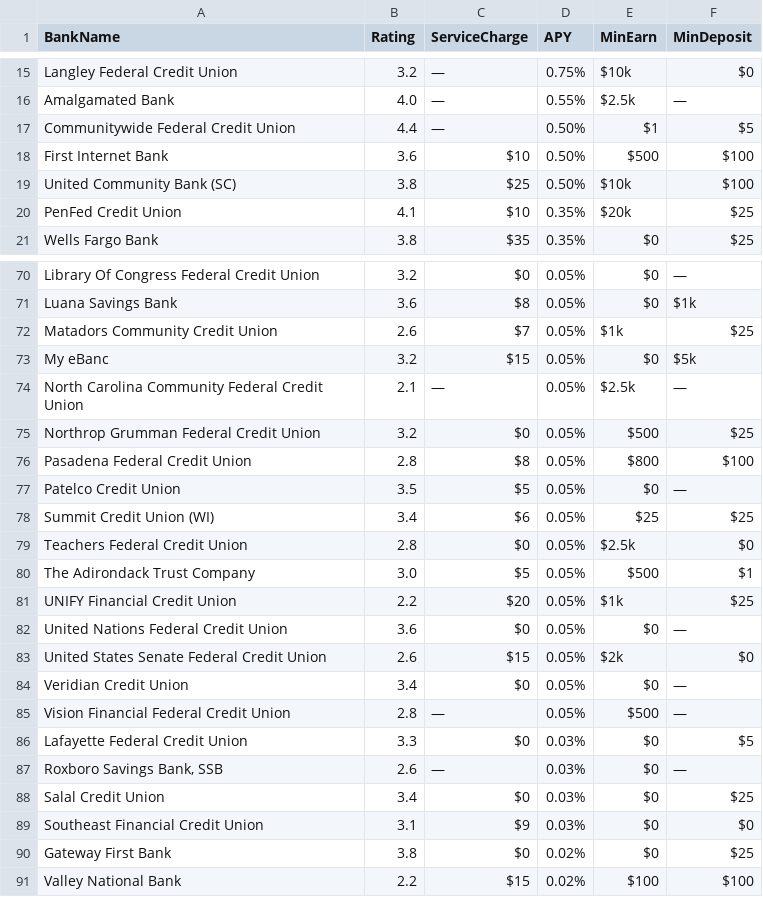
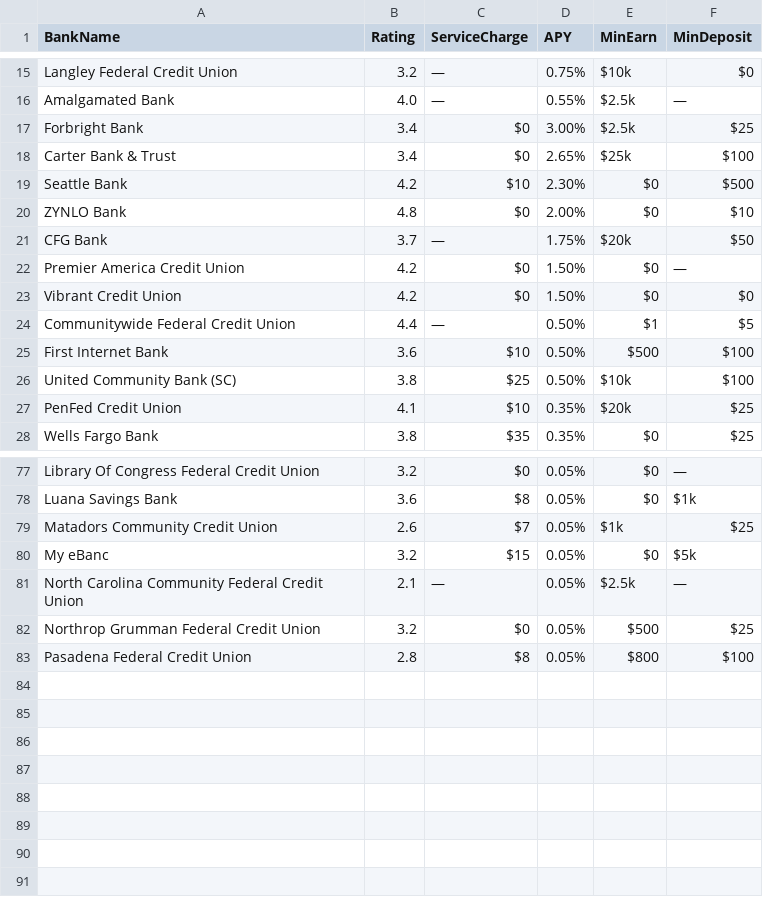
Before and after one commit to cshgoku1/BankDataScraping, a CSV file: data/checking_2025-04-21.csv, drawn as a sheet; only a part is shown, gaps mark what is left out; removed rows and columns are numbered as before the commit, all else as after; the diff names each change by its address in the sheet, - before the commit and + after, or states it on an @@ line.

```diff
--- a/data/checking_2025-04-21.csv
+++ b/data/checking_2025-04-21.csv
+row 17: Forbright Bank | 3.4 | $0 | 3.00% | $2.5k | $25
+row 18: Carter Bank & Trust | 3.4 | $0 | 2.65% | $25k | $100
+row 19: Seattle Bank | 4.2 | $10 | 2.30% | $0 | $500
+row 20: ZYNLO Bank | 4.8 | $0 | 2.00% | $0 | $10
+row 21: CFG Bank | 3.7 | — | 1.75% | $20k | $50
+row 22: Premier America Credit Union | 4.2 | $0 | 1.50% | $0 | —
+row 23: Vibrant Credit Union | 4.2 | $0 | 1.50% | $0 | $0
-row 77: Patelco Credit Union | 3.5 | $5 | 0.05% | $0 | —
-row 78: Summit Credit Union (WI) | 3.4 | $6 | 0.05% | $25 | $25
-row 79: Teachers Federal Credit Union | 2.8 | $0 | 0.05% | $2.5k | $0
-row 80: The Adirondack Trust Company | 3.0 | $5 | 0.05% | $500 | $1
-row 81: UNIFY Financial Credit Union | 2.2 | $20 | 0.05% | $1k | $25
-row 82: United Nations Federal Credit Union | 3.6 | $0 | 0.05% | $0 | —
-row 83: United States Senate Federal Credit Union | 2.6 | $15 | 0.05% | $2k | $0
-row 84: Veridian Credit Union | 3.4 | $0 | 0.05% | $0 | —
-row 85: Vision Financial Federal Credit Union | 2.8 | — | 0.05% | $500 | —
-row 86: Lafayette Federal Credit Union | 3.3 | $0 | 0.03% | $0 | $5
-row 87: Roxboro Savings Bank, SSB | 2.6 | — | 0.03% | $0 | —
-row 88: Salal Credit Union | 3.4 | $0 | 0.03% | $0 | $25
-row 89: Southeast Financial Credit Union | 3.1 | $9 | 0.03% | $0 | $0
-row 90: Gateway First Bank | 3.8 | $0 | 0.02% | $0 | $25
-row 91: Valley National Bank | 2.2 | $15 | 0.02% | $100 | $100
```
Also changed, not shown: data/cd_2025-04-21.csv, data/savings_2025-04-21.csv.
